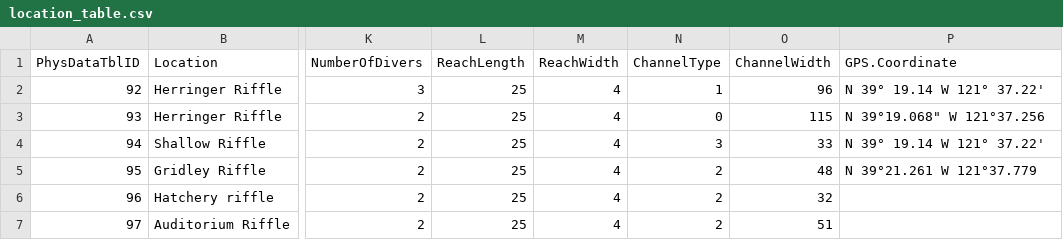
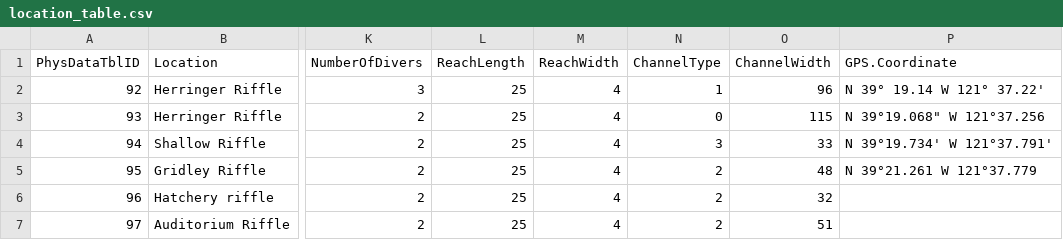
Before and after one commit to FlowWest/feather-mini-snorkel, a CSV file: data-raw/database-tables/location_table.csv, drawn as a sheet; only a part is shown, gaps mark what is left out; the diff names each change by its address in the sheet, - before the commit and + after, or states it on an @@ line.

Commit message:
updates data that was messed up in the merge

```diff
--- a/data-raw/database-tables/location_table.csv
+++ b/data-raw/database-tables/location_table.csv
-P4 (GPS.Coordinate): N 39° 19.14 W 121° 37.22'
+P4 (GPS.Coordinate): N 39°19.734' W 121°37.791'
```
Also changed, not shown: 3 other files.
